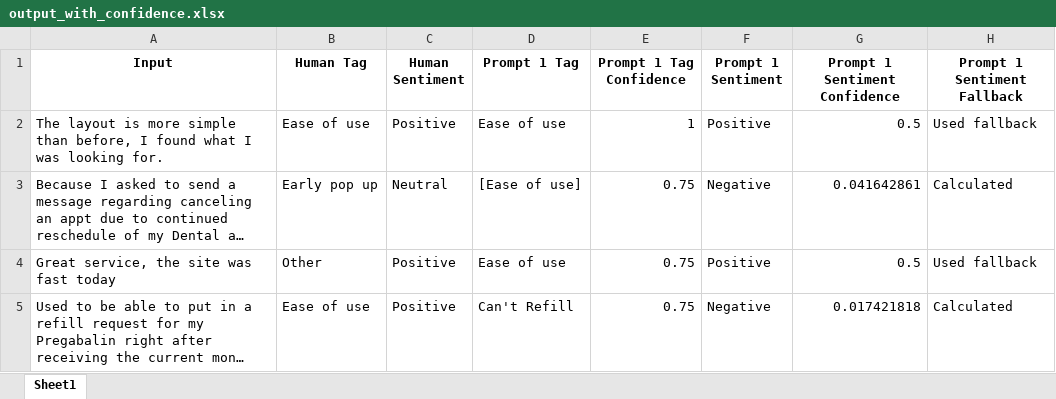
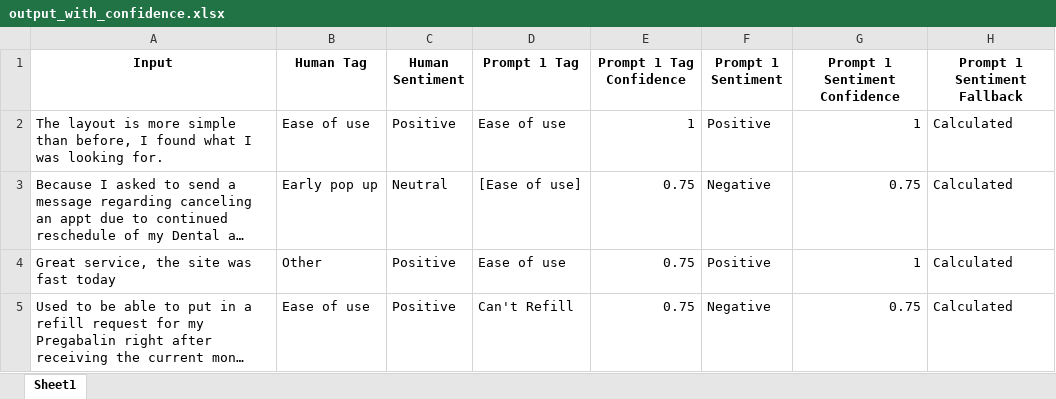
Before and after one commit to ryan-powers-va/Medallia-Text-Data-Analysis, an Excel workbook: output_with_confidence.xlsx, sheet Sheet1, drawn as a sheet; long unchanged cells end in …; values as stored, in another font and other column widths than the file's, no borders; the diff names each change by its address in the sheet, - before the commit and + after, or states it on an @@ line.

```diff
--- a/output_with_confidence.xlsx (sheet Sheet1)
+++ b/output_with_confidence.xlsx (sheet Sheet1)
-G2 (Prompt 1 Sentiment Confidence): 0.5
+G2 (Prompt 1 Sentiment Confidence): 1
-H2 (Prompt 1 Sentiment Fallback): Used fallback
+H2 (Prompt 1 Sentiment Fallback): Calculated
-G3 (Prompt 1 Sentiment Confidence): 0.041642861
+G3 (Prompt 1 Sentiment Confidence): 0.75
-G4 (Prompt 1 Sentiment Confidence): 0.5
+G4 (Prompt 1 Sentiment Confidence): 1
-H4 (Prompt 1 Sentiment Fallback): Used fallback
+H4 (Prompt 1 Sentiment Fallback): Calculated
-G5 (Prompt 1 Sentiment Confidence): 0.017421818
+G5 (Prompt 1 Sentiment Confidence): 0.75
```
Also changed, not shown: 4 other files.
